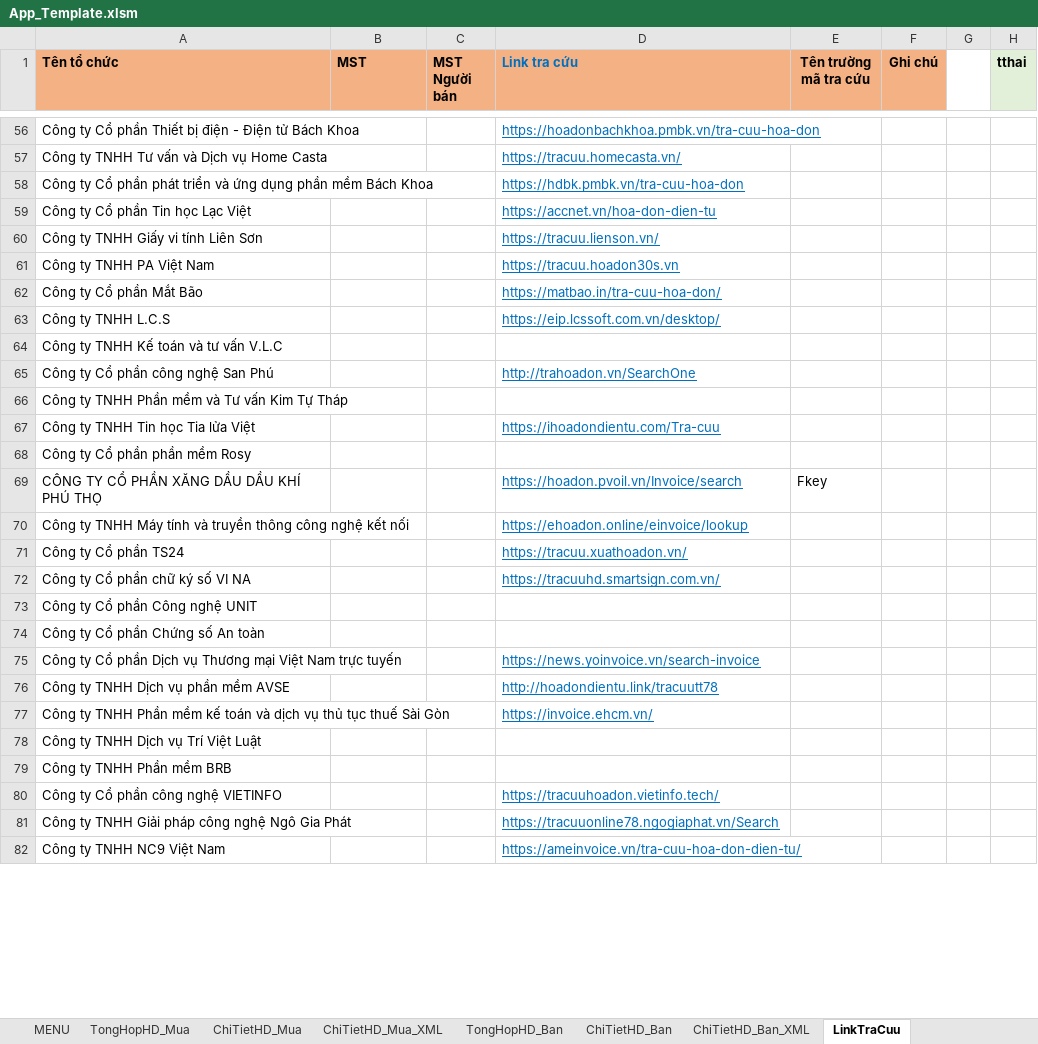
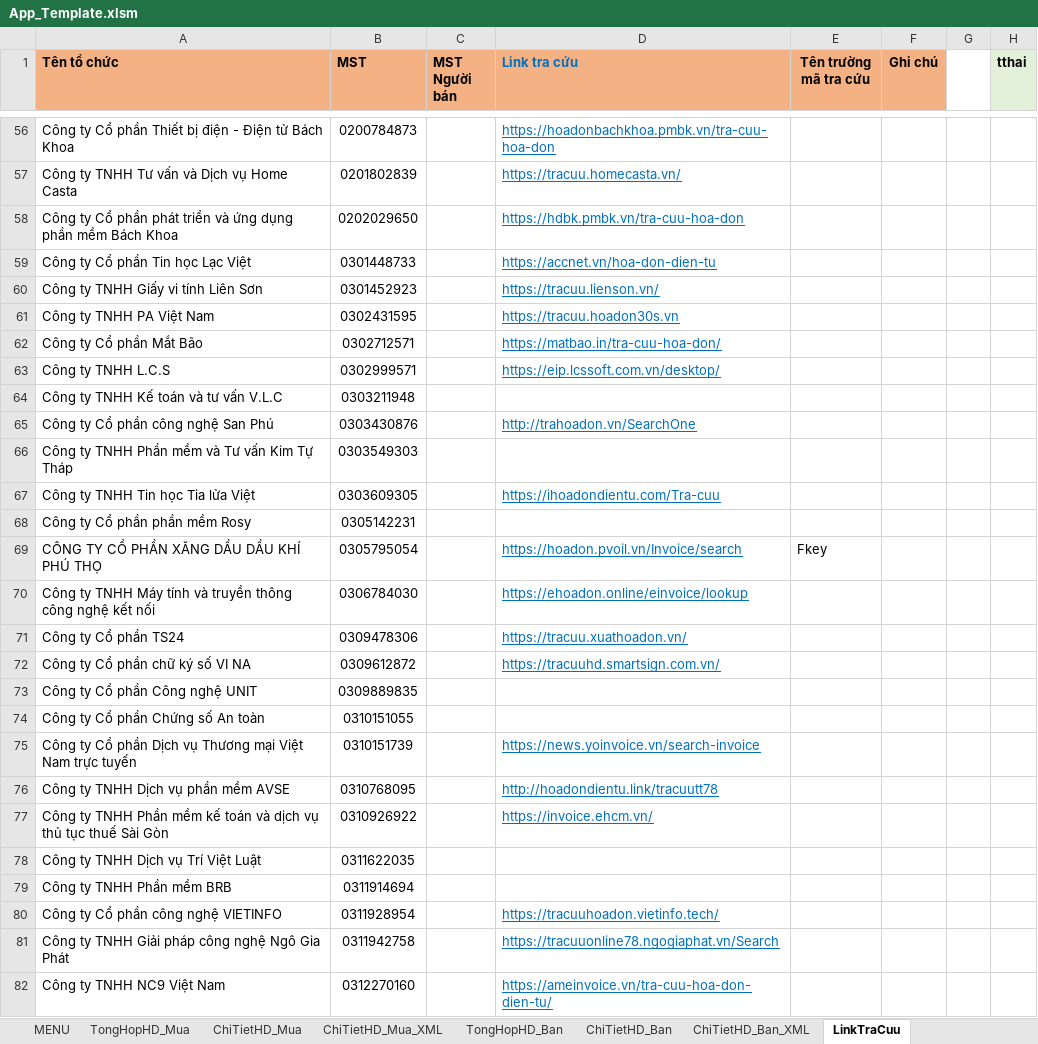
Before and after one commit to dieutx/TaiHoaDonDienTu, an Excel workbook: template/App_Template.xlsm, sheet LinkTraCuu, drawn as a sheet; only a part is shown, gaps mark what is left out; values as stored, in another font and other column widths than the file's, no borders; the diff covers the shown part only; the diff names each change by its address in the sheet, - before the commit and + after, or states it on an @@ line.

Commit message:
fix: restore LinkTraCuu tax IDs in workbook template

```diff
--- a/template/App_Template.xlsm (sheet LinkTraCuu)
+++ b/template/App_Template.xlsm (sheet LinkTraCuu)
-B56 (MST): (empty)
+B56 (MST): 0200784873
-B57 (MST): (empty)
+B57 (MST): 0201802839
-B58 (MST): (empty)
+B58 (MST): 0202029650
-B59 (MST): (empty)
+B59 (MST): 0301448733
-B60 (MST): (empty)
+B60 (MST): 0301452923
-B61 (MST): (empty)
+B61 (MST): 0302431595
-B62 (MST): (empty)
+B62 (MST): 0302712571
-B63 (MST): (empty)
+B63 (MST): 0302999571
-B64 (MST): (empty)
+B64 (MST): 0303211948
-B65 (MST): (empty)
+B65 (MST): 0303430876
-B66 (MST): (empty)
+B66 (MST): 0303549303
-B67 (MST): (empty)
+B67 (MST): 0303609305
-B68 (MST): (empty)
+B68 (MST): 0305142231
-B69 (MST): (empty)
+B69 (MST): 0305795054
-B70 (MST): (empty)
+B70 (MST): 0306784030
-B71 (MST): (empty)
+B71 (MST): 0309478306
-B72 (MST): (empty)
+B72 (MST): 0309612872
-B73 (MST): (empty)
+B73 (MST): 0309889835
-B74 (MST): (empty)
+B74 (MST): 0310151055
-B75 (MST): (empty)
+B75 (MST): 0310151739
-B76 (MST): (empty)
+B76 (MST): 0310768095
-B77 (MST): (empty)
+B77 (MST): 0310926922
-B78 (MST): (empty)
+B78 (MST): 0311622035
-B79 (MST): (empty)
+B79 (MST): 0311914694
-B80 (MST): (empty)
+B80 (MST): 0311928954
-B81 (MST): (empty)
+B81 (MST): 0311942758
-B82 (MST): (empty)
+B82 (MST): 0312270160
```
Also changed, not shown: 94 edited cells elsewhere in this sheet, 7 other files.
